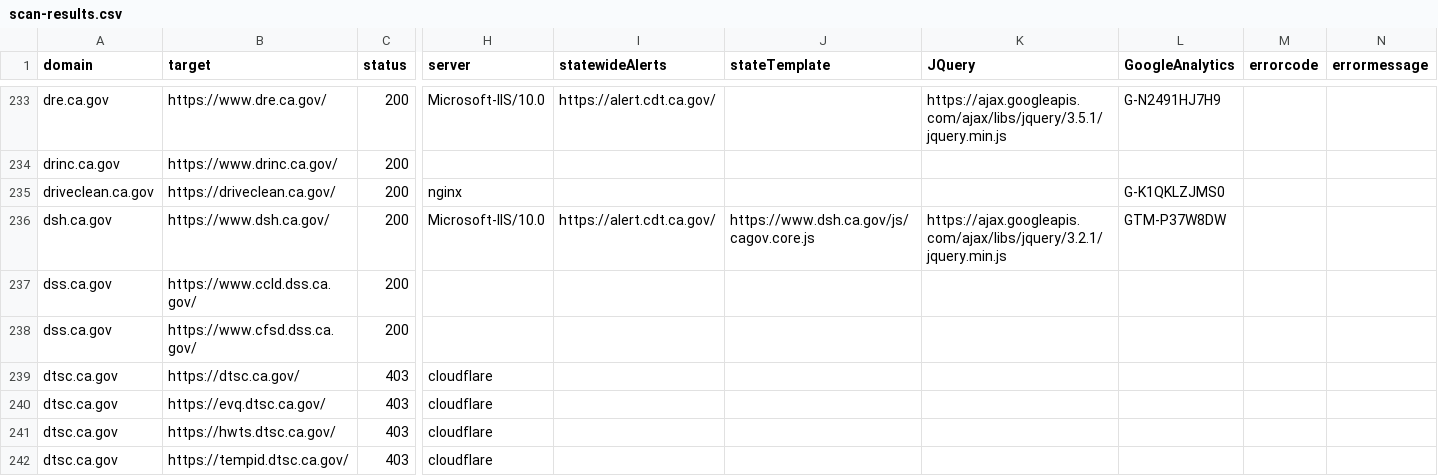
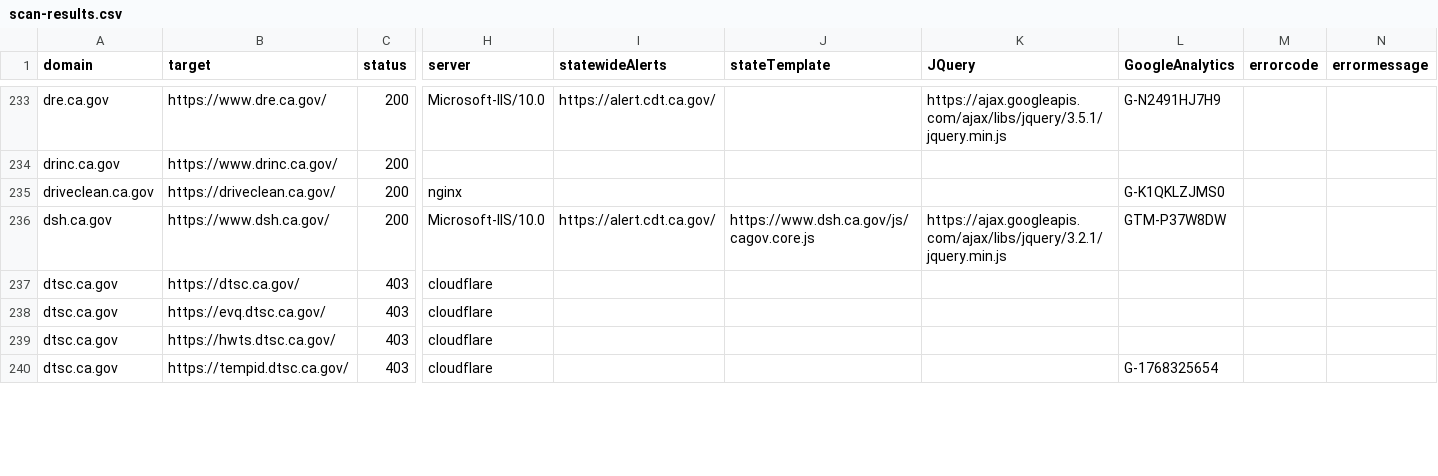
Before and after one commit to carterm/scan-url, a CSV file: publish/scan-results.csv, drawn as a sheet; only a part is shown, gaps mark what is left out; removed rows and columns are numbered as before the commit, all else as after; rows hold the shown columns only; the diff covers the shown part only; the diff names each change by its address in the sheet, - before the commit and + after, or states it on an @@ line.

Commit message:
updates

```diff
--- a/publish/scan-results.csv
+++ b/publish/scan-results.csv
-row 237: dss.ca.gov | https://www.ccld.dss.ca.gov/ | 200
-row 238: dss.ca.gov | https://www.cfsd.dss.ca.gov/ | 200
-L240 (GoogleAnalytics): (empty)
+L240 (GoogleAnalytics): G-1768325654
```
Also changed, not shown: 2 added rows, 4 removed rows and 21 edited cells elsewhere in this file.
